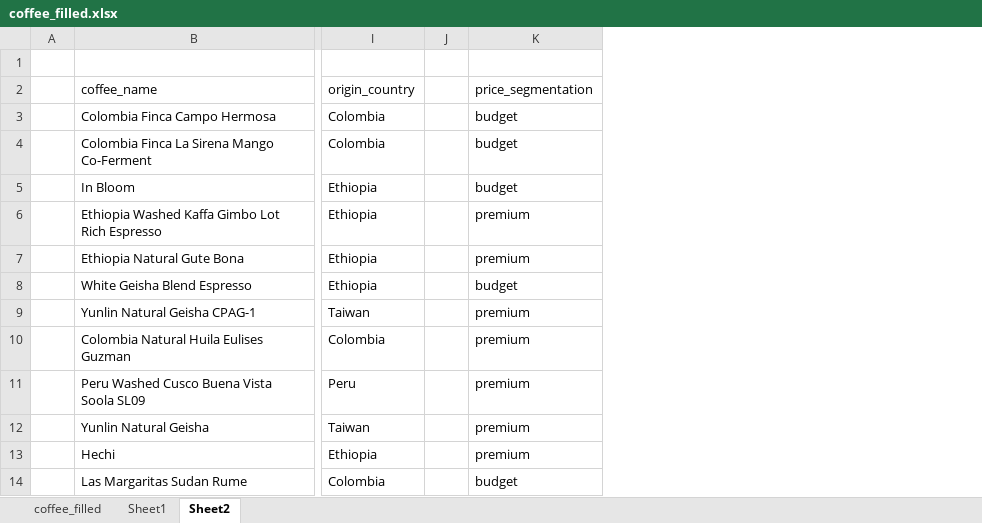
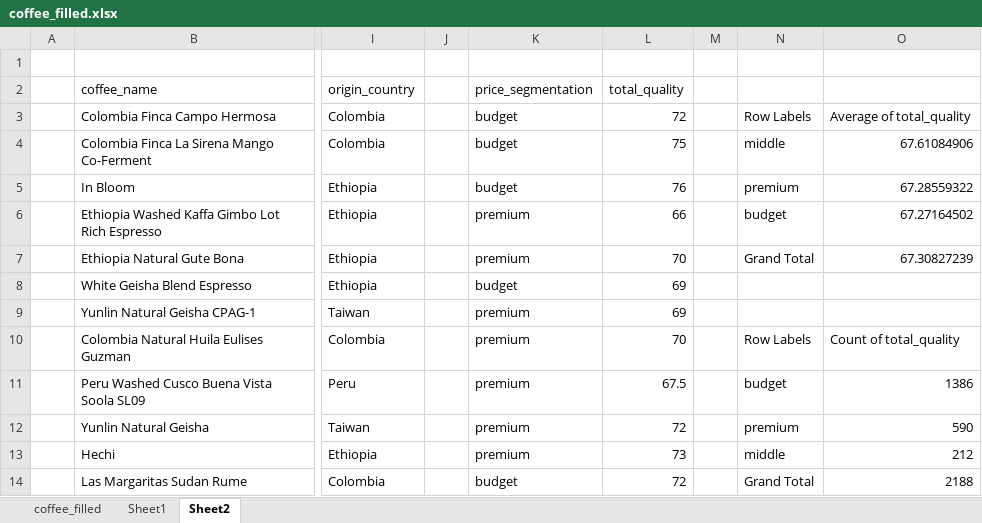
Before and after one commit to anialytic/Coffee-Value-Analysis-Price-Quality-and-Geography, an Excel workbook: visualization/coffee_filled.xlsx, sheet Sheet2, drawn as a sheet; only a part is shown, gaps mark what is left out; values as stored, in another font and other column widths than the file's, no borders; the diff names each change by its address in the sheet, - before the commit and + after, or states it on an @@ line.

Commit message:
Add segmantation analysis

```diff
--- a/visualization/coffee_filled.xlsx (sheet Sheet2)
+++ b/visualization/coffee_filled.xlsx (sheet Sheet2)
+column L (total_quality), rows 3-14: 72 | 75 | 76 | 66 | 70 | 69 | 69 | 70 | 67.5 | 72 | 73 | 72
+column M, empty
+column N, rows 3-14: Row Labels | middle | premium | budget | Grand Total |  |  | Row Labels | budget | premium | middle | Grand Total
+column O, rows 3-14: Average of total_quality | 67.61084906 | 67.28559322 | 67.27164502 | 67.30827239 |  |  | Count of total_quality | 1386 | 590 | 212 | 2188
```
